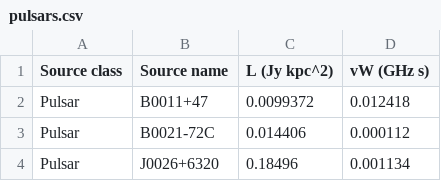
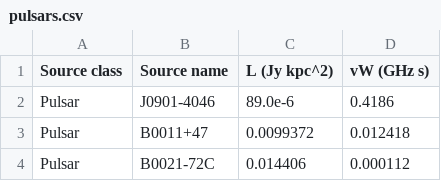
Before and after one commit to akshaysuresh1/rtps, a CSV file: Data/pulsars.csv, drawn as a sheet; only a part is shown; the shorter side is filled out with more unchanged rows.

```diff
--- a/Data/pulsars.csv
+++ b/Data/pulsars.csv
@@ -1,2 +1,3 @@
 Source class,Source name,L (Jy kpc^2),vW (GHz s)
+Pulsar,J0901-4046,89.0e-6,0.4186
 Pulsar,B0011+47,0.0099372,0.012418
```
Also changed, not shown: 2 other files.
